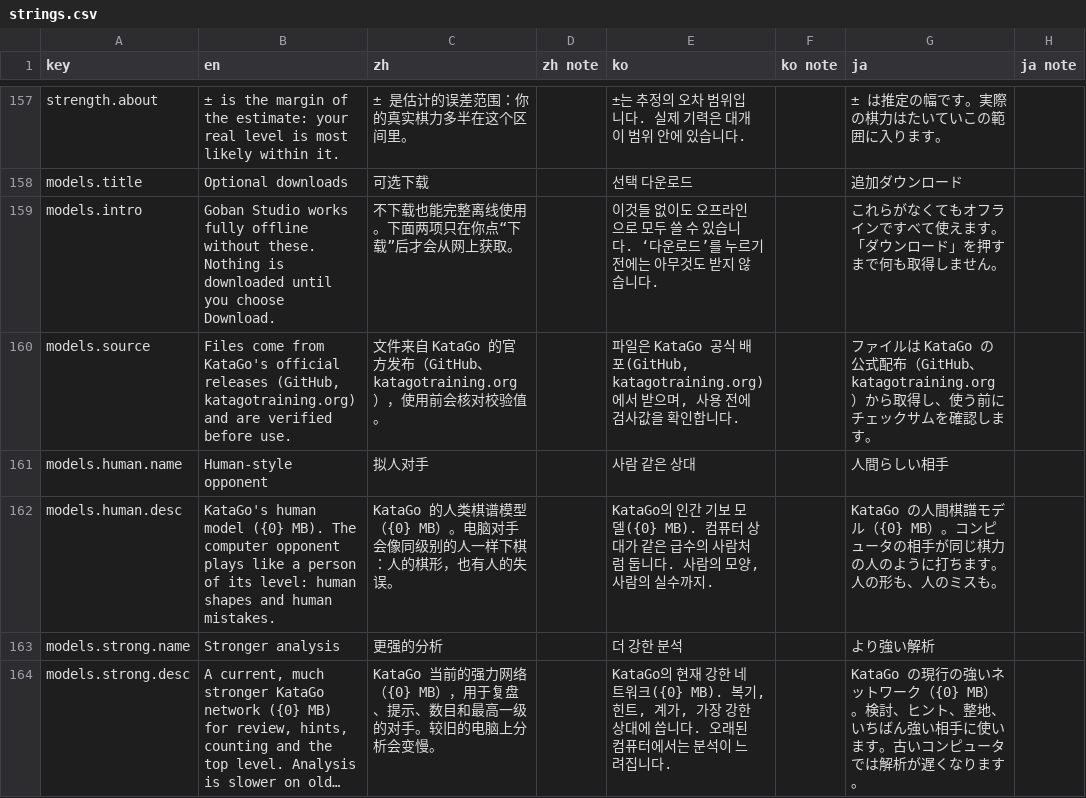
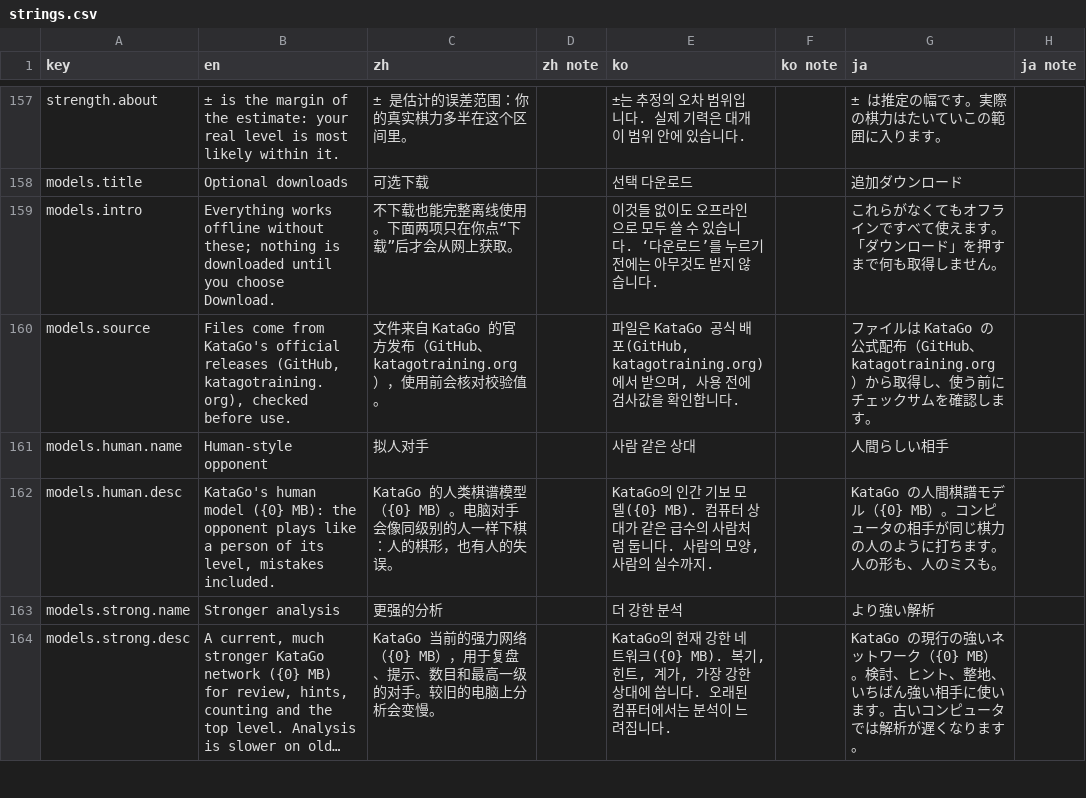
Before and after one commit to hxddh/goban-studio, a CSV file: docs/l10n/strings.csv, drawn as a sheet; only a part is shown, gaps mark what is left out; long unchanged cells end in ….

```diff
--- a/docs/l10n/strings.csv
+++ b/docs/l10n/strings.csv
@@ -158,6 +158,6 @@
 "models.title","Optional downloads","可选下载","","선택 다운로드","","追加ダウンロード",""
-"models.intro","Goban Studio works fully offline without these. Nothing is downloaded until you choose Download.","不下载也能完整离线使用。下面两项只在你点“下载”后才会从网上获取。","","이것들 없이도 오프라인으로 모두 쓸 수 있습니다. ‘다운로드’를 누르기 전에는 아무것도 받지 않습니다.","","これらがなくてもオフラインですべて使えます。「ダウンロード」を押すまで何も取得しません。",""
-"models.source","Files come from KataGo's official releases (GitHub, katagotraining.org) and are verified before use.","文件来自 KataGo 的官方发布（GitHub、katagotraining.org），使用前会核对校验值。","","파일은 KataGo 공식 배포(GitHub, katagotraining.org)에서 받으며, 사용 전에 검사값을 확인합니다.","","ファイルは KataGo の公式配布（GitHub、katagotraining.org）から取得し、使う前にチェックサムを確認します。",""
+"models.intro","Everything works offline without these; nothing is downloaded until you choose Download.","不下载也能完整离线使用。下面两项只在你点“下载”后才会从网上获取。","","이것들 없이도 오프라인으로 모두 쓸 수 있습니다. ‘다운로드’를 누르기 전에는 아무것도 받지 않습니다.","","これらがなくてもオフラインですべて使えます。「ダウンロード」を押すまで何も取得しません。",""
+"models.source","Files come from KataGo's official releases (GitHub, katagotraining.org), checked before use.","文件来自 KataGo 的官方发布（GitHub、katagotraining.org），使用前会核对校验值。","","파일은 KataGo 공식 배포(GitHub, katagotraining.org)에서 받으며, 사용 전에 검사값을 확인합니다.","","ファイルは KataGo の公式配布（GitHub、katagotraining.org）から取得し、使う前にチェックサムを確認します。",""
 "models.human.name","Human-style opponent","拟人对手","","사람 같은 상대","","人間らしい相手",""
-"models.human.desc","KataGo's human model ({0} MB). The computer opponent plays like a person of its level: human shapes and human mistakes.","KataGo 的人类棋谱模型（{0} MB）。电脑对手会像同级别的人一样下棋：人的棋形，也有人的失误。","","KataGo의 인간 기보 모델({0} MB). 컴퓨터 상대가 같은 급수의 사람처럼 둡니다. 사람의 모양, 사람의 실수까지.","","KataGo の人間棋譜モデル（{0} MB）。コンピュータの相手が同じ棋力の人のように打ちます。人の形も、人のミスも。",""
+"models.human.desc","KataGo's human model ({0} MB): the opponent plays like a person of its level, mistakes included.","KataGo 的人类棋谱模型（{0} MB）。电脑对手会像同级别的人一样下棋：人的棋形，也有人的失误。","","KataGo의 인간 기보 모델({0} MB). 컴퓨터 상대가 같은 급수의 사람처럼 둡니다. 사람의 모양, 사람의 실수까지.","","KataGo の人間棋譜モデル（{0} MB）。コンピュータの相手が同じ棋力の人のように打ちます。人の形も、人のミスも。",""
 "models.strong.name","Stronger analysis","更强的分析","","더 강한 분석","","より強い解析",""
```
Also changed, not shown: 4 other files.
